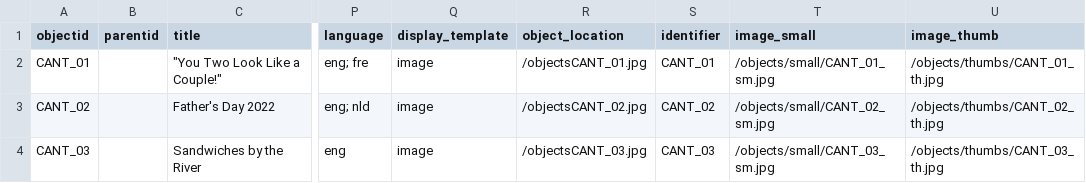
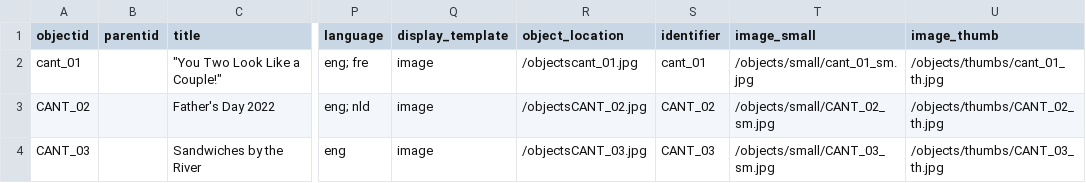
Before and after one commit to slimewribs/chris_and_theresa_day, a CSV file: _data/candt_repository.csv, drawn as a sheet; only a part is shown, gaps mark what is left out; the diff names each change by its address in the sheet, - before the commit and + after, or states it on an @@ line.

Commit message:
change case of object 1 filename

```diff
--- a/_data/candt_repository.csv
+++ b/_data/candt_repository.csv
-A2 (objectid): CANT_01
+A2 (objectid): cant_01
-R2 (object_location): /objectsCANT_01.jpg
+R2 (object_location): /objectscant_01.jpg
-S2 (identifier): CANT_01
+S2 (identifier): cant_01
-T2 (image_small): /objects/small/CANT_01_sm.jpg
+T2 (image_small): /objects/small/cant_01_sm.jpg
-U2 (image_thumb): /objects/thumbs/CANT_01_th.jpg
+U2 (image_thumb): /objects/thumbs/cant_01_th.jpg
```
